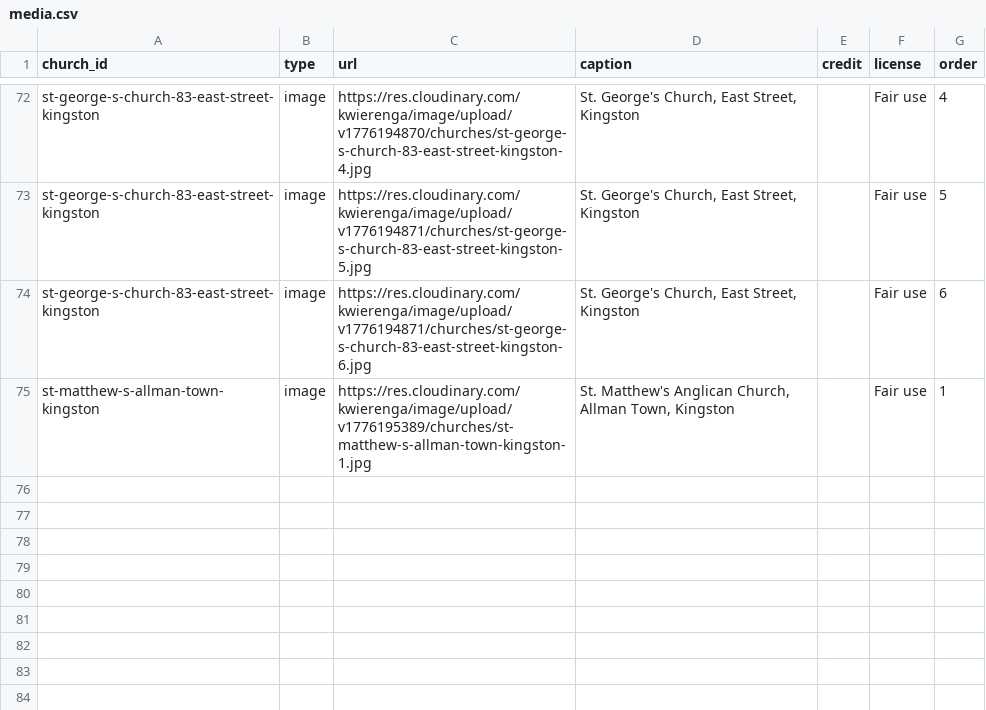
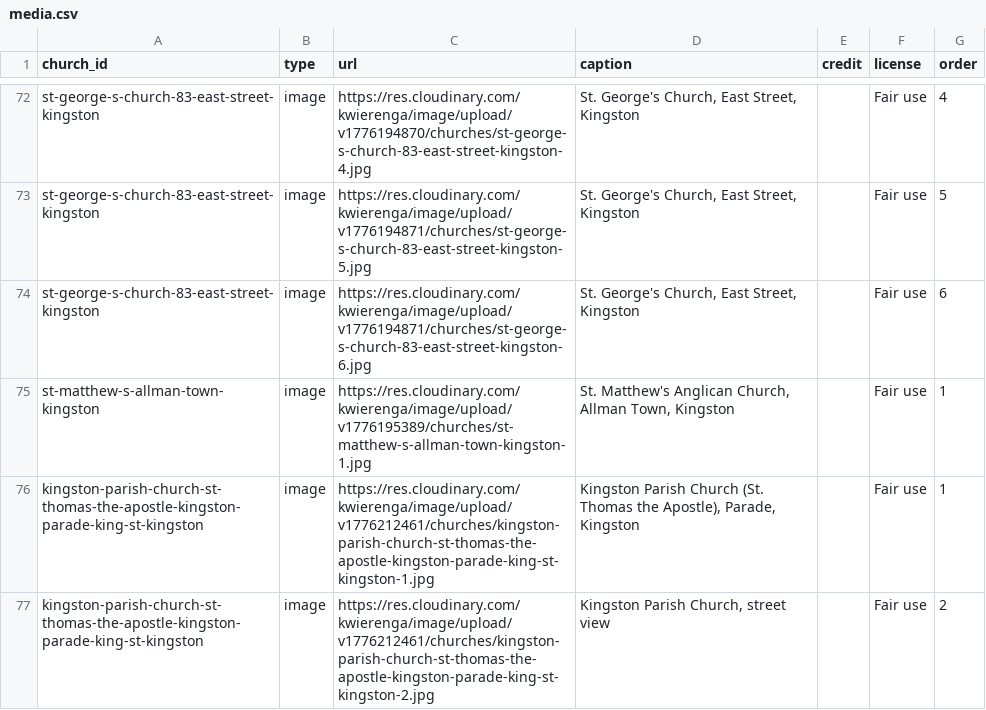
Before and after one commit to kwierenga/Anglican-Churches-in-Jamaica, a CSV file: data/media.csv, drawn as a sheet; only a part is shown, gaps mark what is left out.

```diff
--- a/data/media.csv
+++ b/data/media.csv
@@ -75 +75,3 @@ st-george-s-church-83-east-street-kingston,image,https://res.cloudinary.com/kwie
 st-matthew-s-allman-town-kingston,image,https://res.cloudinary.com/kwierenga/image/upload/v1776195389/churches/st-matthew-s-allman-town-kingston-1.jpg,"St. Matthew's Anglican Church, Allman Town, Kingston",,Fair use,1
+kingston-parish-church-st-thomas-the-apostle-kingston-parade-king-st-kingston,image,https://res.cloudinary.com/kwierenga/image/upload/v1776212461/churches/kingston-parish-church-st-thomas-the-apostle-kingston-parade-king-st-kingston-1.jpg,"Kingston Parish Church (St. Thomas the Apostle), Parade, Kingston",,Fair use,1
+kingston-parish-church-st-thomas-the-apostle-kingston-parade-king-st-kingston,image,https://res.cloudinary.com/kwierenga/image/upload/v1776212461/churches/kingston-parish-church-st-thomas-the-apostle-kingston-parade-king-st-kingston-2.jpg,"Kingston Parish Church, street view",,Fair use,2
```
Also changed, not shown: 1 other file.
